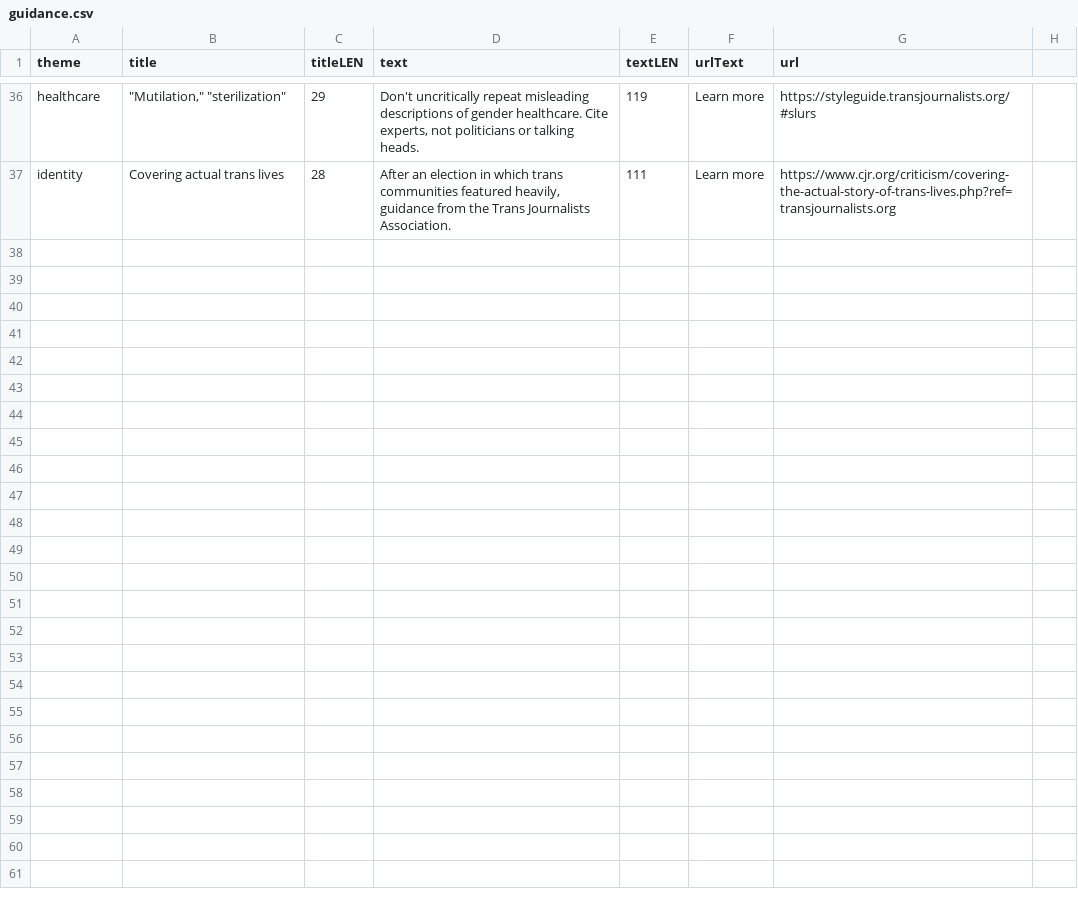
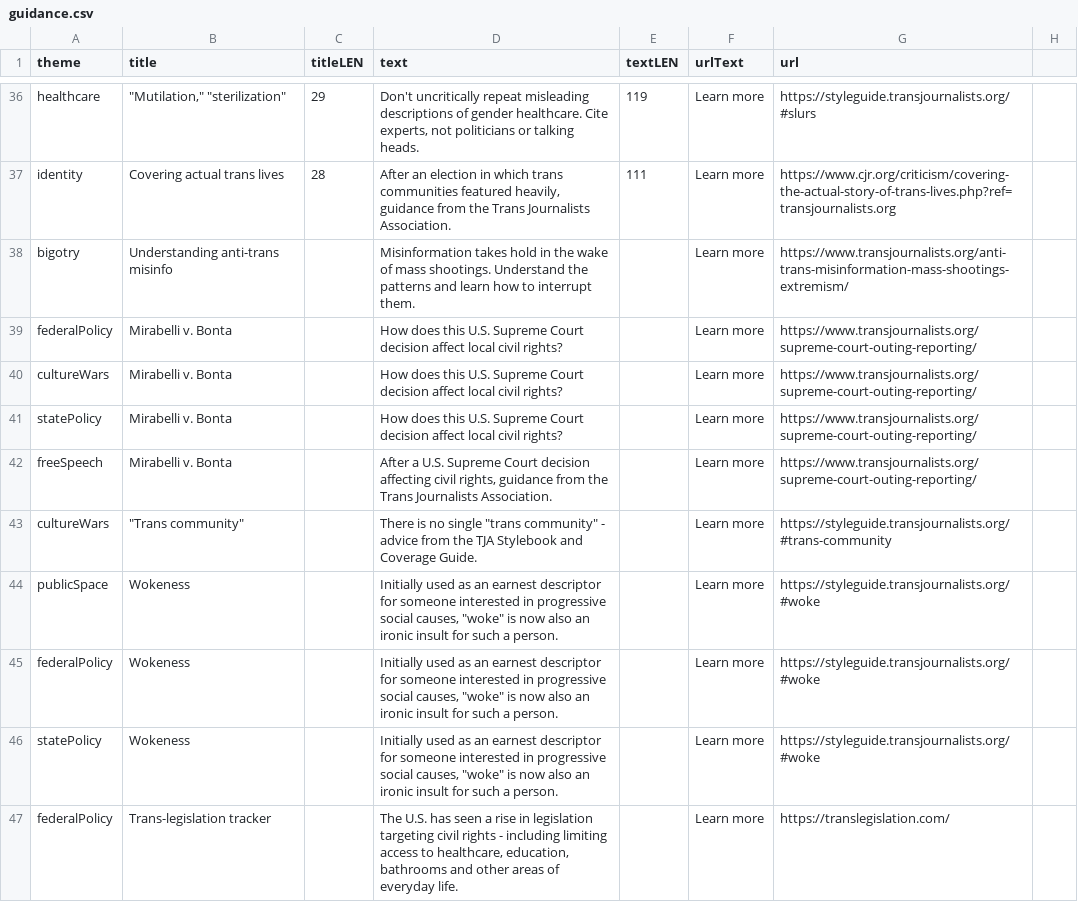
Before and after one commit to transja/trans-news-initiative, a CSV file: src/data/guidance.csv, drawn as a sheet; only a part is shown, gaps mark what is left out; the diff covers the shown part only.

```diff
--- a/src/data/guidance.csv
+++ b/src/data/guidance.csv
@@ -37 +37,11 @@ healthcare,"""Mutilation,"" ""sterilization""",29,"Don't uncritically repeat mis
 identity,Covering actual trans lives ,28,"After an election in which trans communities featured heavily, guidance from the Trans Journalists Association.",111,Learn more ,https://www.cjr.org/criticism/covering-the-actual-story-of-trans-lives.php?ref=transjournalists.org,
+bigotry,Understanding anti-trans misinfo,,Misinformation takes hold in the wake of mass shootings. Understand the patterns and learn how to interrupt them.,,Learn more,https://www.transjournalists.org/anti-trans-misinformation-mass-shootings-extremism/,
+federalPolicy,Mirabelli v. Bonta,,How does this U.S. Supreme Court decision affect local civil rights? ,,Learn more,https://www.transjournalists.org/supreme-court-outing-reporting/,
+cultureWars,Mirabelli v. Bonta,,How does this U.S. Supreme Court decision affect local civil rights? ,,Learn more,https://www.transjournalists.org/supreme-court-outing-reporting/,
+statePolicy,Mirabelli v. Bonta,,How does this U.S. Supreme Court decision affect local civil rights? ,,Learn more,https://www.transjournalists.org/supreme-court-outing-reporting/,
+freeSpeech,Mirabelli v. Bonta,,"After a U.S. Supreme Court decision affecting civil rights, guidance from the Trans Journalists Association.",,Learn more,https://www.transjournalists.org/supreme-court-outing-reporting/,
+cultureWars,"""Trans community""",,"There is no single ""trans community"" - advice from the TJA Stylebook and Coverage Guide.",,Learn more,https://styleguide.transjournalists.org/#trans-community,
+publicSpace,Wokeness,,"Initially used as an earnest descriptor for someone interested in progressive social causes, ""woke"" is now also an ironic insult for such a person.",,Learn more,https://styleguide.transjournalists.org/#woke,
+federalPolicy,Wokeness,,"Initially used as an earnest descriptor for someone interested in progressive social causes, ""woke"" is now also an ironic insult for such a person.",,Learn more,https://styleguide.transjournalists.org/#woke,
+statePolicy,Wokeness,,"Initially used as an earnest descriptor for someone interested in progressive social causes, ""woke"" is now also an ironic insult for such a person.",,Learn more,https://styleguide.transjournalists.org/#woke,
+federalPolicy,Trans-legislation tracker,,"The U.S. has seen a rise in legislation targeting civil rights - including limiting access to healthcare, education, bathrooms and other areas of everyday life.  ",,Learn more,https://translegislation.com/,
```
Also changed, not shown: 10 added rows elsewhere in this file, src/data/lean.csv, 2 other files.
